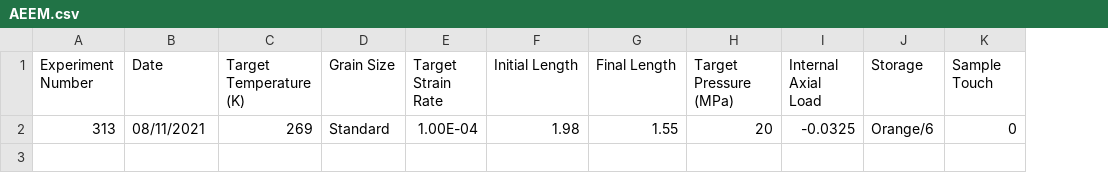
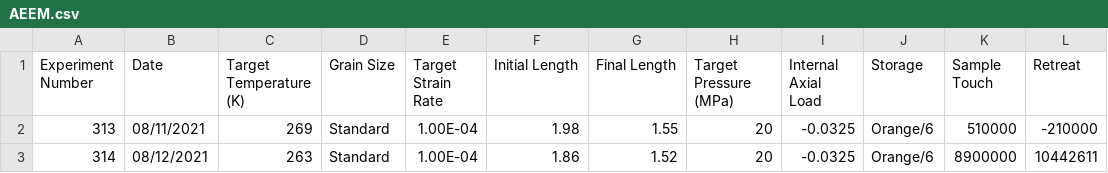
Before and after one commit to mica-92/ICE, a CSV file: AEE/AEEM.csv, drawn as a sheet; the diff names each change by its address in the sheet, - before the commit and + after, or states it on an @@ line.

Commit message:
TDMS & JSON code
Ted's Computer work. From TDMS files to JSON and from JSON to working with all the experiments together

```diff
--- a/AEE/AEEM.csv
+++ b/AEE/AEEM.csv
+column L (Retreat), row 2: -210000
-K2 (Sample Touch): 0
+K2 (Sample Touch): 510000
+row 3: 314 | 08/12/2021 | 263 | Standard | 1.00E-04 | 1.86 | 1.52 | 20 | -0.0325 | Orange/6 | 8900000 | 10442611
```
Also changed, not shown: 2 other files.
